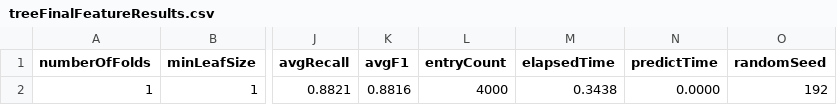
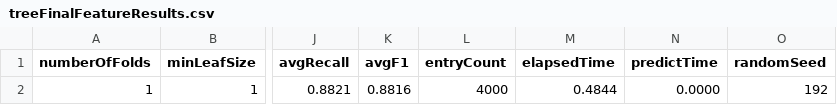
Before and after one commit to jplatipus/MLCourseworkWip, a CSV file: Results/treeFinalFeatureResults.csv, drawn as a sheet; only a part is shown, gaps mark what is left out; the diff names each change by its address in the sheet, - before the commit and + after, or states it on an @@ line.

```diff
--- a/Results/treeFinalFeatureResults.csv
+++ b/Results/treeFinalFeatureResults.csv
-M2 (elapsedTime): 0.3438
+M2 (elapsedTime): 0.4844
```
Also changed, not shown: Results/selectedFeatureResultsNormalised.csv, Results/treeAllFeatureResultsNormalised.csv, 4 other files.
